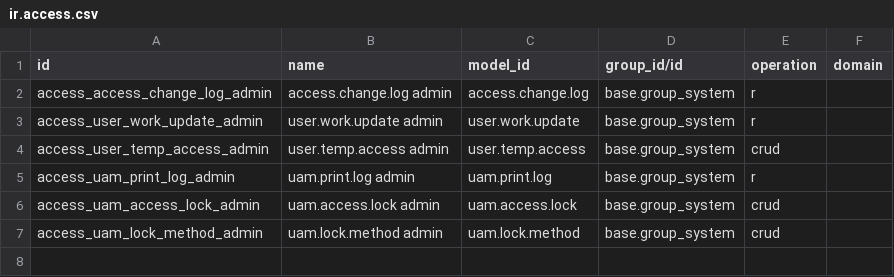
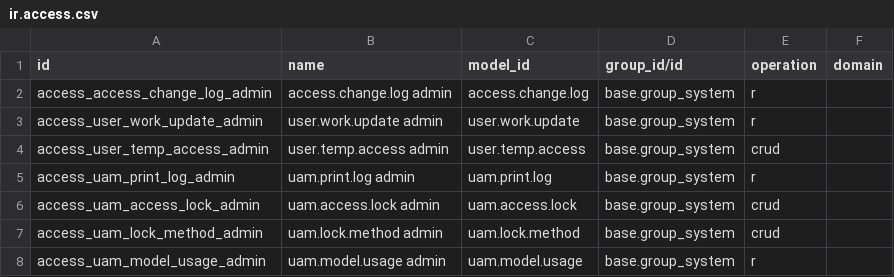
Before and after one commit to hitheshb/odoo-custom-addons, a CSV file: user_access_management/security/ir.access.csv, drawn as a sheet.

```diff
--- a/user_access_management/security/ir.access.csv
+++ b/user_access_management/security/ir.access.csv
@@ -7 +7,2 @@ access_uam_access_lock_admin,uam.access.lock admin,uam.access.lock,base.group_sy
 access_uam_lock_method_admin,uam.lock.method admin,uam.lock.method,base.group_system,crud,
+access_uam_model_usage_admin,uam.model.usage admin,uam.model.usage,base.group_system,r,
```
Also changed, not shown: 10 other files.
